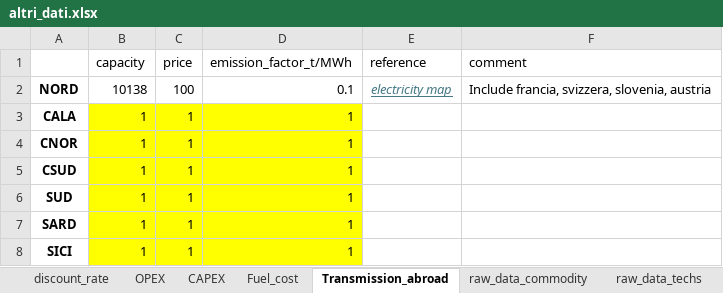
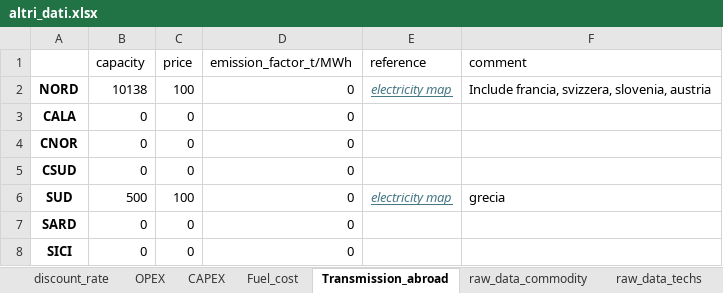
Before and after one commit to lucabert01/DrinDrin---Mix-energetico, an Excel workbook: dati_casoStudioItalia/altri_dati.xlsx, sheet Transmission_abroad, drawn as a sheet; values as stored, in another font and other column widths than the file's, no borders; the diff names each change by its address in the sheet, - before the commit and + after, or states it on an @@ line.

Commit message:
Updated cost of transmission based on the Excel file line_cost_coefficients

```diff
--- a/dati_casoStudioItalia/altri_dati.xlsx (sheet Transmission_abroad)
+++ b/dati_casoStudioItalia/altri_dati.xlsx (sheet Transmission_abroad)
-D2 (emission_factor_t/MWh): 0.1
+D2 (emission_factor_t/MWh): 0
-B3:B5 (capacity): 1
+B3:B5 (capacity): 0
-B3:D8 fill: #FFFF00
+B3:D8 fill: none
-C3:C5 (price): 1
+C3:C5 (price): 0
-D3:D8 (emission_factor_t/MWh): 1
+D3:D8 (emission_factor_t/MWh): 0
-B6 (capacity): 1
+B6 (capacity): 500
-C6 (price): 1
+C6 (price): 100
-E6 (reference): (empty)
+E6 (reference): electricity map
-F6 (comment): (empty)
+F6 (comment): grecia
-B7:B8 (capacity): 1
+B7:B8 (capacity): 0
-C7:C8 (price): 1
+C7:C8 (price): 0
```
Also changed, not shown: 1 other file.
